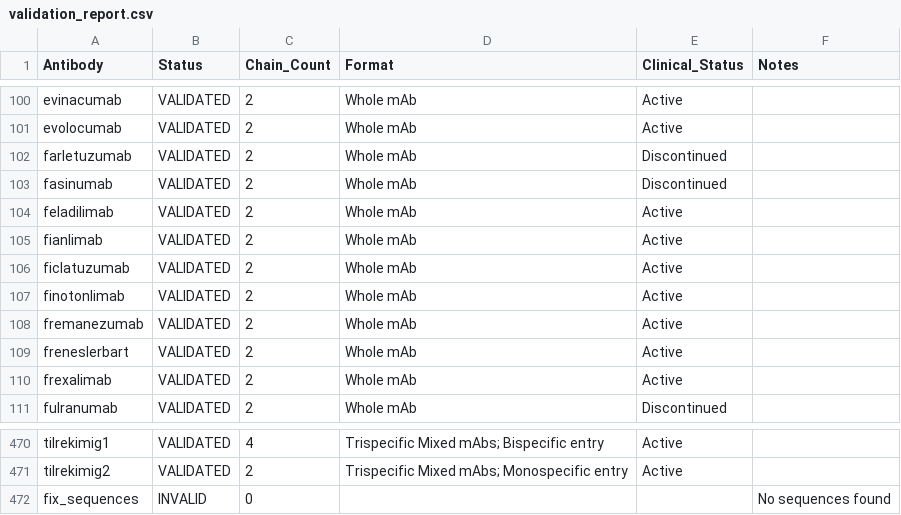
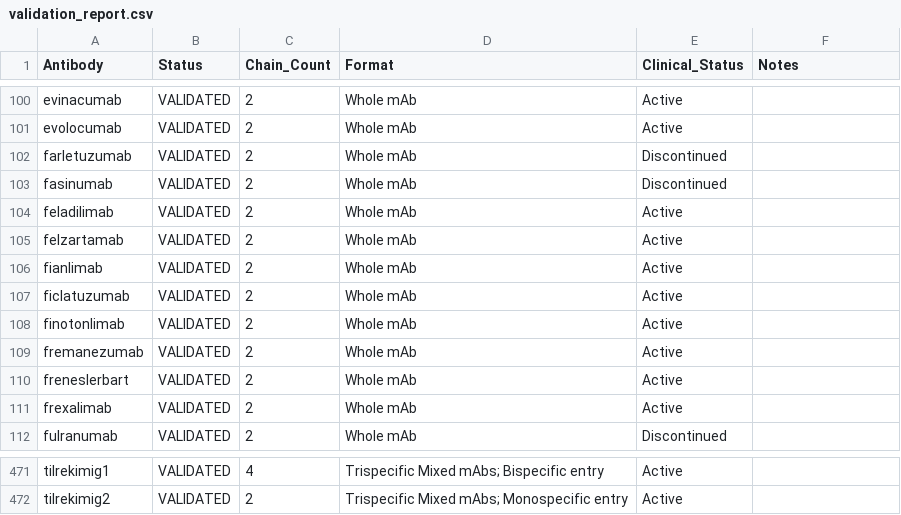
Before and after one commit to queenpadmenaboo/rosalind-bioinformatics, a CSV file: multispecific_antibodies/validation_report.csv, drawn as a sheet; only a part is shown, gaps mark what is left out.

```diff
--- a/multispecific_antibodies/validation_report.csv
+++ b/multispecific_antibodies/validation_report.csv
@@ -104,2 +104,3 @@ fasinumab,VALIDATED,2,Whole mAb,Discontinued,
 feladilimab,VALIDATED,2,Whole mAb,Active,
+felzartamab,VALIDATED,2,Whole mAb,Active,
 fianlimab,VALIDATED,2,Whole mAb,Active,
@@ -471,2 +472 @@ tilrekimig1,VALIDATED,4,Trispecific Mixed mAbs; Bispecific entry,Active,
 tilrekimig2,VALIDATED,2,Trispecific Mixed mAbs; Monospecific entry,Active,
-fix_sequences,INVALID,0,,,No sequences found
```
Also changed, not shown: 8 other files.
